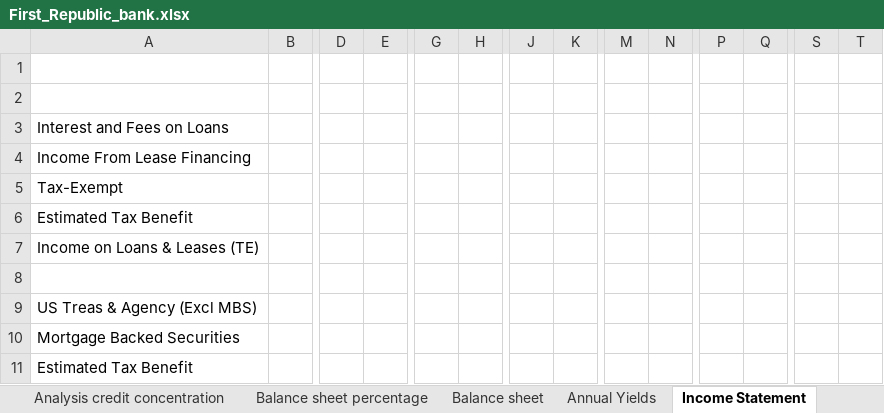
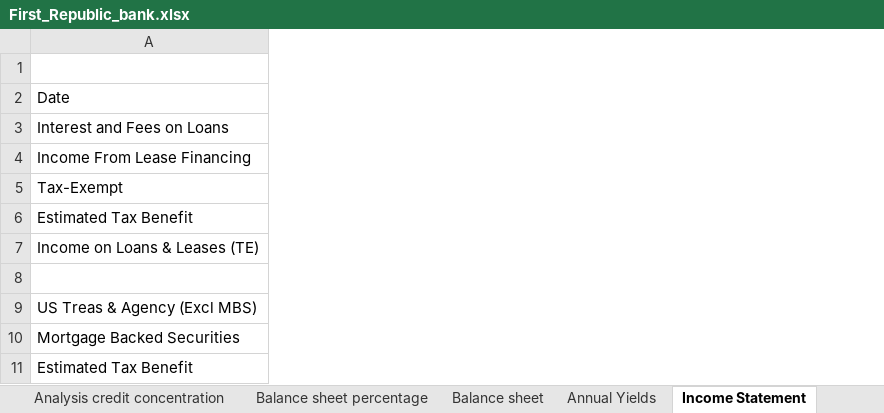
Before and after one commit to karan-mudaliar/SVB_Analysis, an Excel workbook: Data/First_Republic_bank.xlsx, sheet Income Statement, drawn as a sheet; only a part is shown, gaps mark what is left out; values as stored, in another font and other column widths than the file's, no borders; the diff covers the shown part only; the diff names each change by its address in the sheet, - before the commit and + after, or states it on an @@ line.

```diff
--- a/Data/First_Republic_bank.xlsx (sheet Income Statement)
+++ b/Data/First_Republic_bank.xlsx (sheet Income Statement)
-column B, empty
-column D, empty
-column E, empty
-column G, empty
-column H, empty
-column J, empty
-column K, empty
-column M, empty
-column N, empty
-column P, empty
-column Q, empty
-column S, empty
-column T, empty
-A2: (empty)
+A2: Date
```
Also changed, not shown: 8 removed columns elsewhere in this sheet, sheet Sheet1, sheet Liquidity investment and portfo, sheet Summary Ratios, sheet Balance sheet percentage, sheet Liquidity and funding, sheet Capital Analysis A, 6 more sheets, other sheet tabs, Data/Morgan_Stanley_bank.xlsx.
